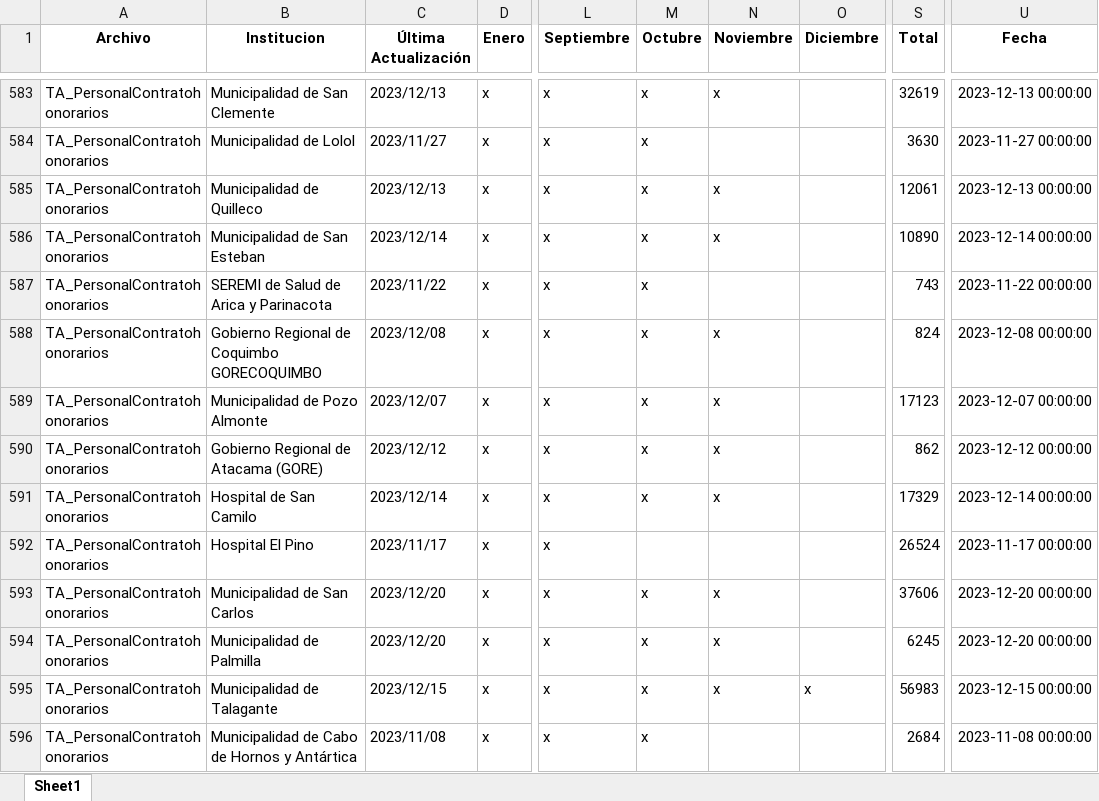
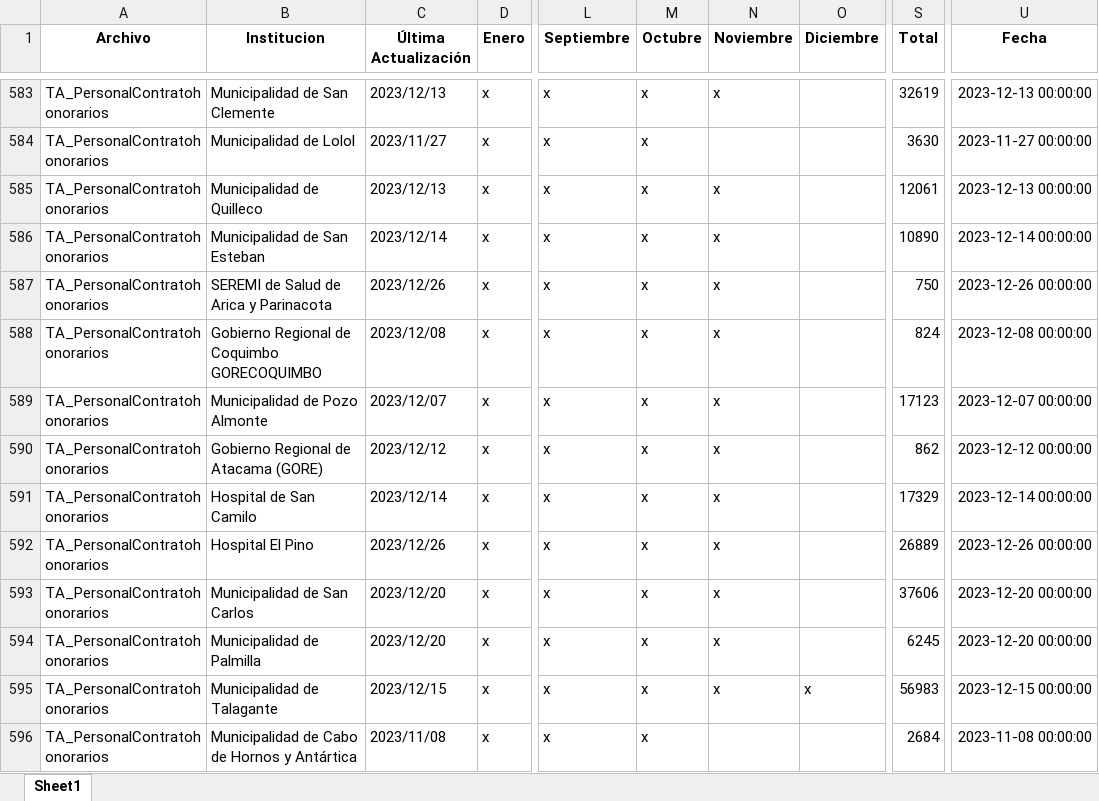
Before and after one commit to Sud-Austral/action_transparencia, an Excel workbook: consolidado6.xlsx, sheet Sheet1, drawn as a sheet; only a part is shown, gaps mark what is left out; values as stored, in another font and other column widths than the file's, no borders; the diff covers the shown part only; the diff names each change by its address in the sheet, - before the commit and + after, or states it on an @@ line.

```diff
--- a/consolidado6.xlsx (sheet Sheet1)
+++ b/consolidado6.xlsx (sheet Sheet1)
-C587 (Última Actualización): 2023/11/22
+C587 (Última Actualización): 2023/12/26
-N587 (Noviembre): (empty)
+N587 (Noviembre): x
-S587 (Total): 743
+S587 (Total): 750
-U587 (Fecha): 2023-11-22 00:00:00
+U587 (Fecha): 2023-12-26 00:00:00
-C592 (Última Actualización): 2023/11/17
+C592 (Última Actualización): 2023/12/26
-M592 (Octubre): (empty)
+M592 (Octubre): x
-N592 (Noviembre): (empty)
+N592 (Noviembre): x
-S592 (Total): 26524
+S592 (Total): 26889
-U592 (Fecha): 2023-11-17 00:00:00
+U592 (Fecha): 2023-12-26 00:00:00
```
Also changed, not shown: 1 added row, 1 removed row and 194 edited cells elsewhere in this sheet.
